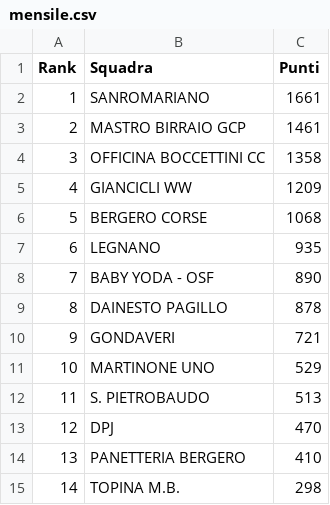
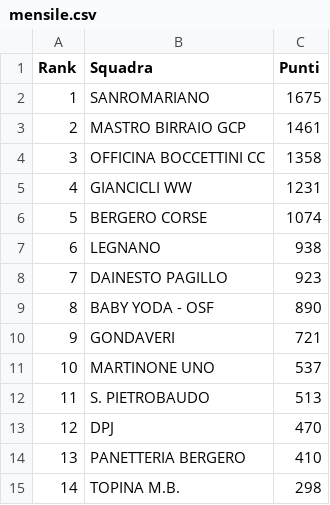
Before and after one commit to ciclismoreale/ciclismoreale.github.io, a CSV file: data/mensile.csv, drawn as a sheet.

```diff
--- a/data/mensile.csv
+++ b/data/mensile.csv
@@ -1,12 +1,12 @@
 Rank,Squadra,Punti
-1,SANROMARIANO,1661
+1,SANROMARIANO,1675
 2,MASTRO BIRRAIO GCP,1461
 3,OFFICINA BOCCETTINI CC,1358
-4,GIANCICLI WW,1209
-5,BERGERO CORSE,1068
-6,LEGNANO,935
-7,BABY YODA - OSF,890
-8,DAINESTO PAGILLO,878
+4,GIANCICLI WW,1231
+5,BERGERO CORSE,1074
+6,LEGNANO,938
+7,DAINESTO PAGILLO,923
+8,BABY YODA - OSF,890
 9,GONDAVERI,721
-10,MARTINONE UNO,529
+10,MARTINONE UNO,537
 11,S. PIETROBAUDO,513
```
Also changed, not shown: data/cqranking_riders.csv, data/totale.csv, 11 other files.
